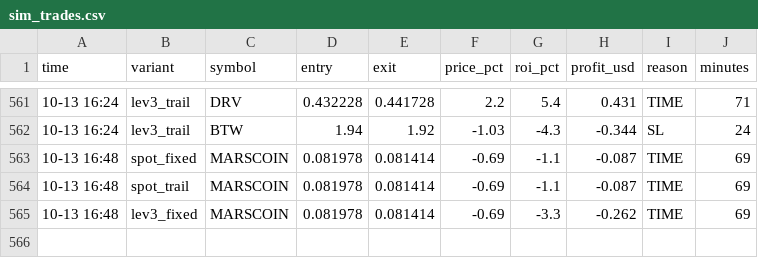
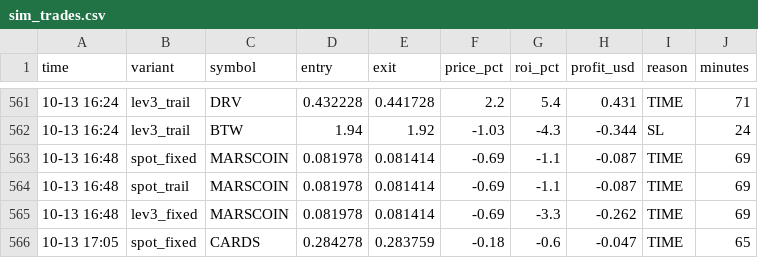
Before and after one commit to Ehsan2893/top1000.py, a CSV file: sim_trades.csv, drawn as a sheet; only a part is shown, gaps mark what is left out.

```diff
--- a/sim_trades.csv
+++ b/sim_trades.csv
@@ -565 +565,2 @@ time,variant,symbol,entry,exit,price_pct,roi_pct,profit_usd,reason,minutes
 10-13 16:48,lev3_fixed,MARSCOIN,0.081978,0.081414,-0.69,-3.3,-0.262,TIME,69
+10-13 17:05,spot_fixed,CARDS,0.284278,0.283759,-0.18,-0.6,-0.047,TIME,65
```
Also changed, not shown: 2 other files.
